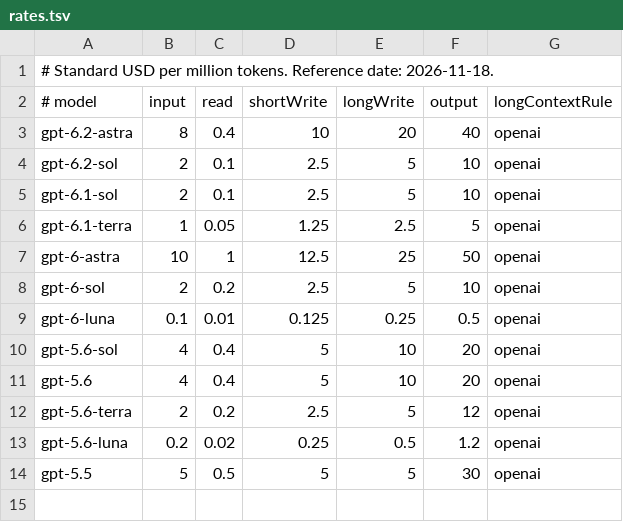
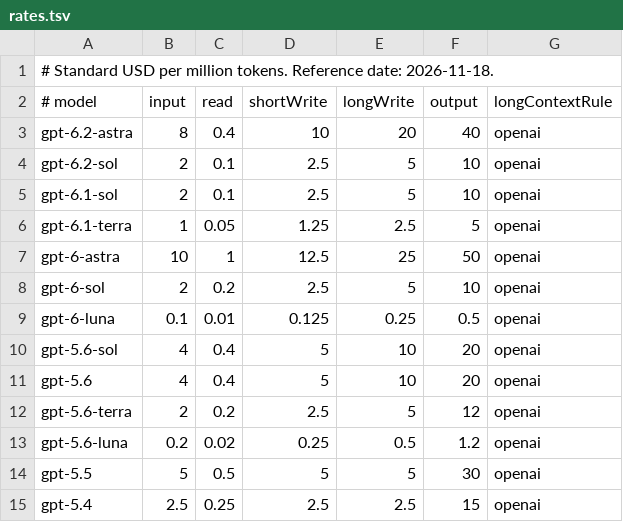
Before and after one commit to jad-eljerdy/slopwatch, a TSV file: Sources/Slopwatch/Resources/rates.tsv, drawn as a sheet; the diff names each change by its address in the sheet, - before the commit and + after, or states it on an @@ line.

Commit message:
Price gpt-5.4 token usage

```diff
--- a/Sources/Slopwatch/Resources/rates.tsv
+++ b/Sources/Slopwatch/Resources/rates.tsv
+row 15: gpt-5.4 | 2.5 | 0.25 | 2.5 | 2.5 | 15 | openai
```
